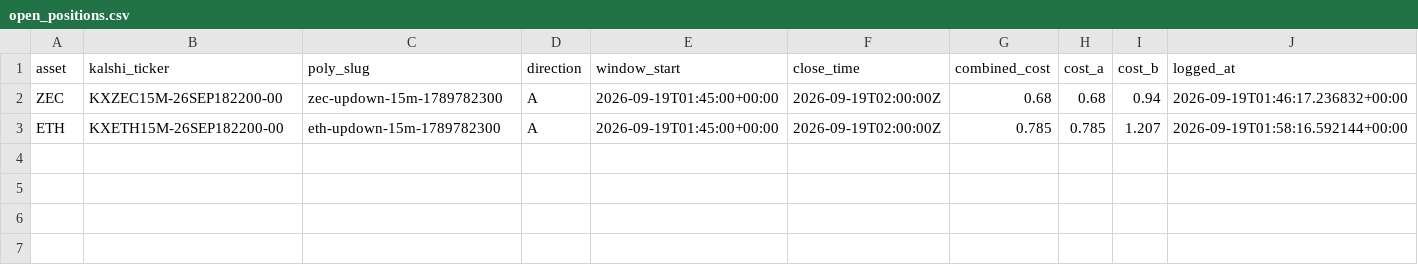
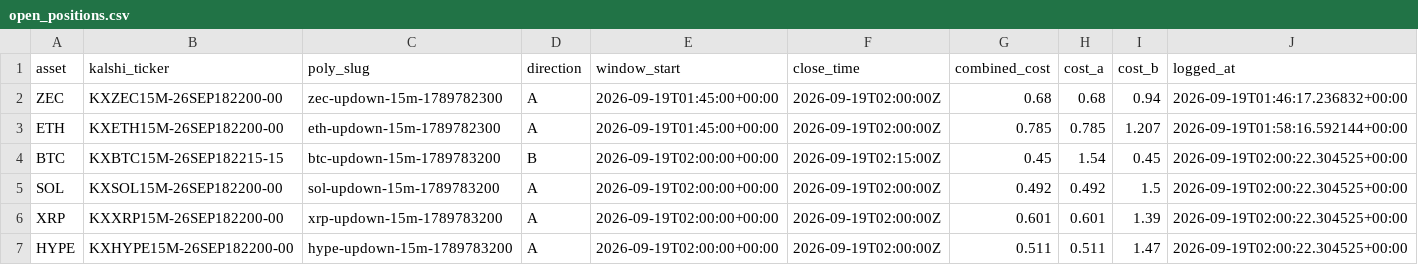
Before and after one commit to Prinxe-crypto/Gap-maker, a CSV file: open_positions.csv, drawn as a sheet.

```diff
--- a/open_positions.csv
+++ b/open_positions.csv
@@ -3 +3,5 @@ ZEC,KXZEC15M-26SEP182200-00,zec-updown-15m-1789782300,A,2026-09-19T01:45:00+00:0
 ETH,KXETH15M-26SEP182200-00,eth-updown-15m-1789782300,A,2026-09-19T01:45:00+00:00,2026-09-19T02:00:00Z,0.785,0.785,1.207,2026-09-19T01:58:16.592144+00:00
+BTC,KXBTC15M-26SEP182215-15,btc-updown-15m-1789783200,B,2026-09-19T02:00:00+00:00,2026-09-19T02:15:00Z,0.45,1.54,0.45,2026-09-19T02:00:22.304525+00:00
+SOL,KXSOL15M-26SEP182200-00,sol-updown-15m-1789783200,A,2026-09-19T02:00:00+00:00,2026-09-19T02:00:00Z,0.492,0.492,1.5,2026-09-19T02:00:22.304525+00:00
+XRP,KXXRP15M-26SEP182200-00,xrp-updown-15m-1789783200,A,2026-09-19T02:00:00+00:00,2026-09-19T02:00:00Z,0.601,0.601,1.39,2026-09-19T02:00:22.304525+00:00
+HYPE,KXHYPE15M-26SEP182200-00,hype-updown-15m-1789783200,A,2026-09-19T02:00:00+00:00,2026-09-19T02:00:00Z,0.511,0.511,1.47,2026-09-19T02:00:22.304525+00:00
```
